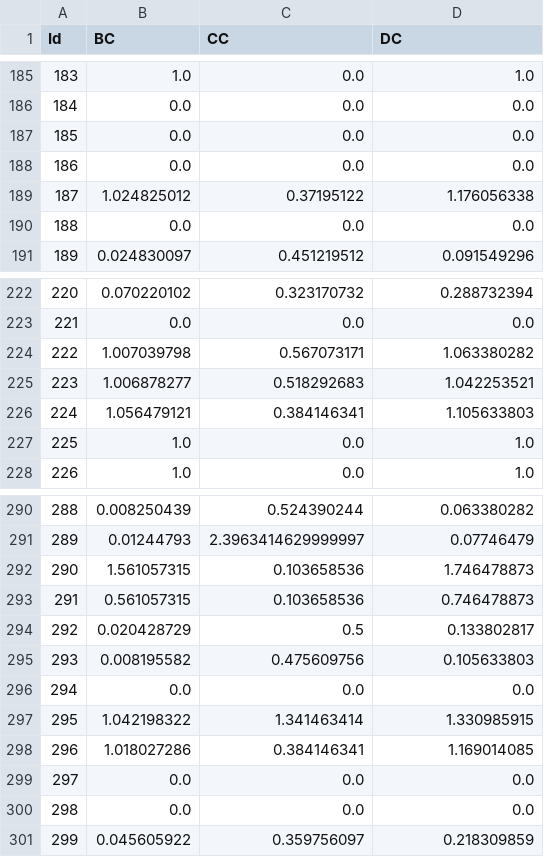
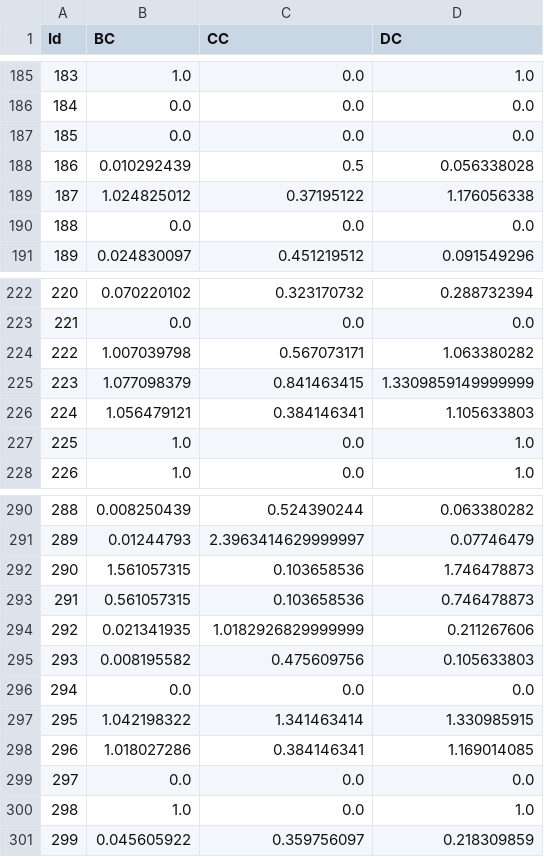
Before and after one commit to engineerball/MyFilterLearner, a CSV file: Neg_Centrality.csv, drawn as a sheet; only a part is shown, gaps mark what is left out; the diff covers the shown part only.

```diff
--- a/Neg_Centrality.csv
+++ b/Neg_Centrality.csv
@@ -187,3 +187,3 @@ Id,BC,CC,DC
 185,0.0,0.0,0.0
-186,0.0,0.0,0.0
+186,0.010292439,0.5,0.056338028
 187,1.024825012,0.37195122,1.176056338
@@ -224,3 +224,3 @@ Id,BC,CC,DC
 222,1.007039798,0.567073171,1.063380282
-223,1.006878277,0.518292683,1.042253521
+223,1.077098379,0.841463415,1.3309859149999999
 224,1.056479121,0.384146341,1.105633803
@@ -293,3 +293,3 @@ Id,BC,CC,DC
 291,0.561057315,0.103658536,0.746478873
-292,0.020428729,0.5,0.133802817
+292,0.021341935,1.0182926829999999,0.211267606
 293,0.008195582,0.475609756,0.105633803
@@ -299,3 +299,3 @@ Id,BC,CC,DC
 297,0.0,0.0,0.0
-298,0.0,0.0,0.0
+298,1.0,0.0,1.0
 299,0.045605922,0.359756097,0.218309859
```
Also changed, not shown: 30 edited cells elsewhere in this file, Pos_Centrality.csv, 4 other files.
